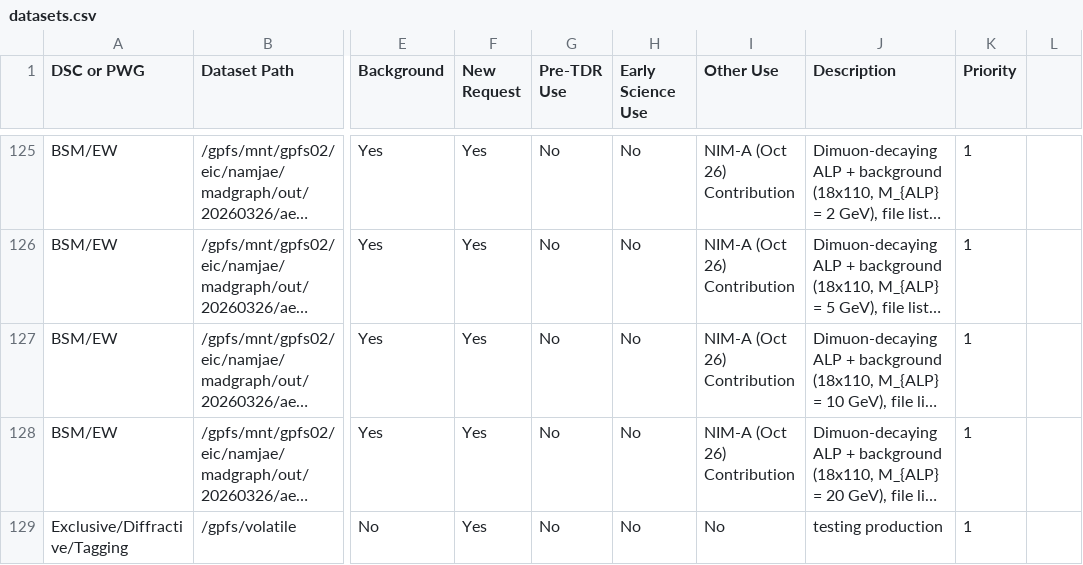
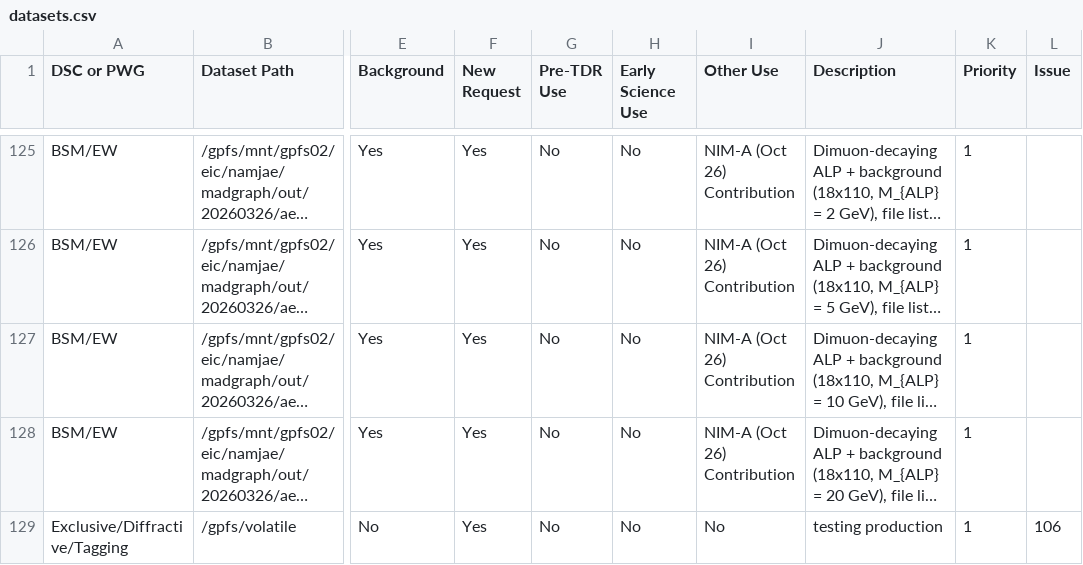
Before and after one commit to eic/epic-prod, a CSV file: docs/_data/datasets.csv, drawn as a sheet; only a part is shown, gaps mark what is left out; long unchanged cells end in …; the diff names each change by its address in the sheet, - before the commit and + after, or states it on an @@ line.

```diff
--- a/docs/_data/datasets.csv
+++ b/docs/_data/datasets.csv
-L1: (empty)
+L1: Issue
-L129 (Issue): (empty)
+L129 (Issue): 106
```
